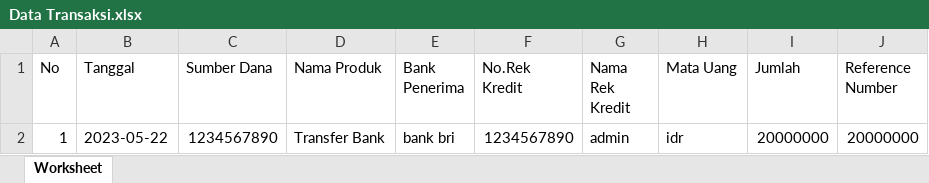
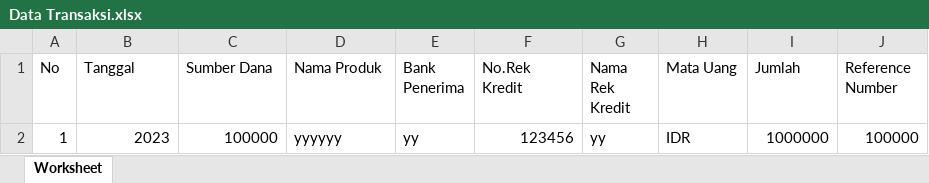
Before and after one commit to tinakurniana/sgm, an Excel workbook: excel/Data Transaksi.xlsx, sheet Worksheet, drawn as a sheet; values as stored, in another font and other column widths than the file's, no borders; removed rows and columns are numbered as before the commit, all else as after; the diff names each change by its address in the sheet, - before the commit and + after, or states it on an @@ line.

```diff
--- a/excel/Data Transaksi.xlsx (sheet Worksheet)
+++ b/excel/Data Transaksi.xlsx (sheet Worksheet)
-row 2: 1 | 2023-05-22 | 1234567890 | Transfer Bank | bank bri | 1234567890 | admin | idr | 20000000 | 20000000
+row 2: 1 | 2023 | 100000 | yyyyyy | yy | 123456 | yy | IDR | 1000000 | 100000
```
Also changed, not shown: 6 other files.
